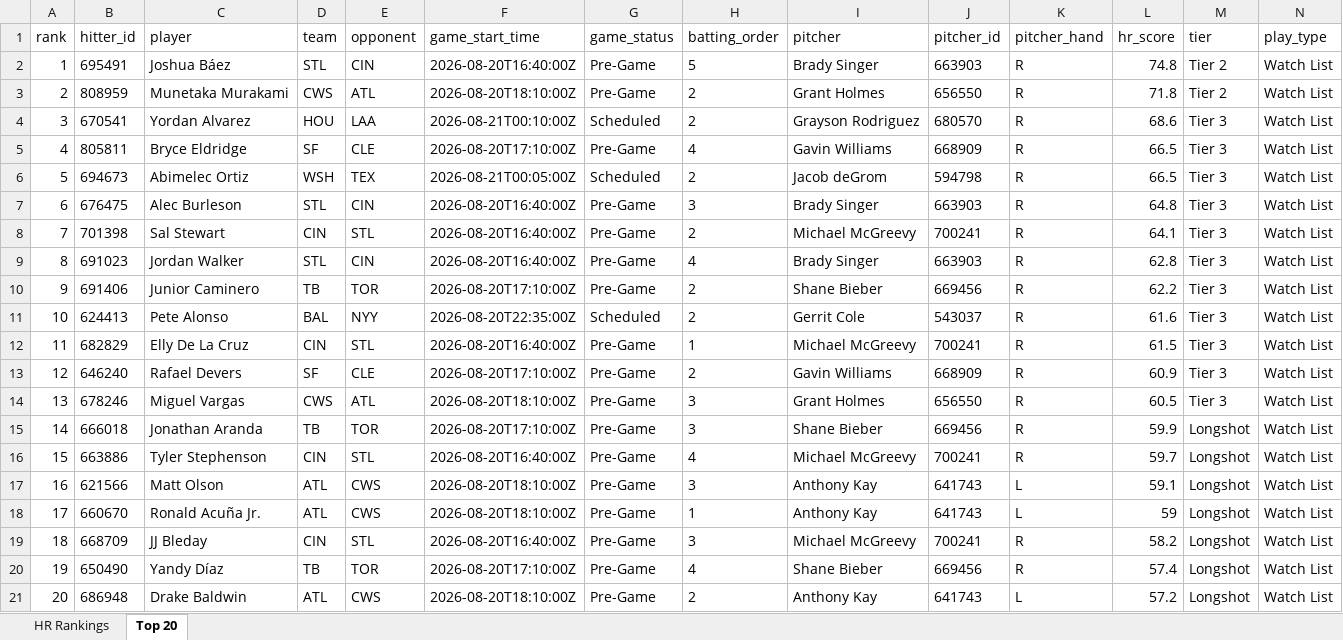
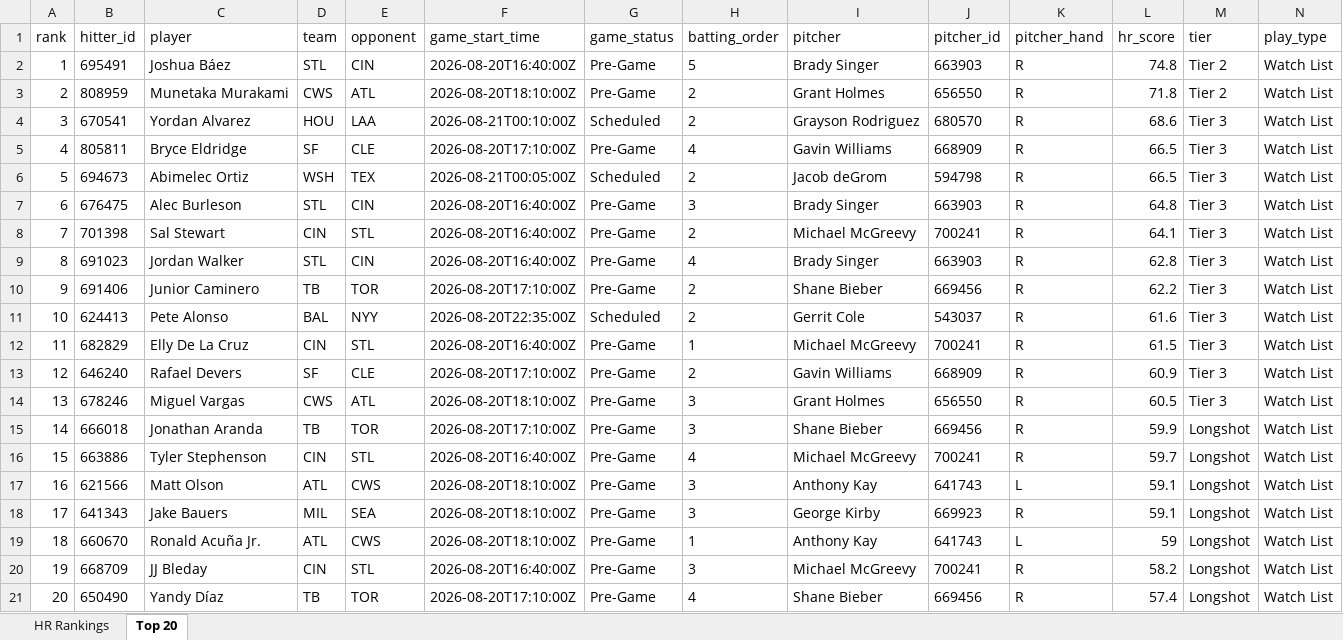
Before and after one commit to etbell28/barreliq, an Excel workbook: outputs/daily/hr_rankings_2026-08-20_full.xlsx, sheet Top 20, drawn as a sheet; only a part is shown; values as stored, in another font and other column widths than the file's, no borders; removed rows and columns are numbered as before the commit, all else as after; rows hold the shown columns only; the diff names each change by its address in the sheet, - before the commit and + after, or states it on an @@ line.

```diff
--- a/outputs/daily/hr_rankings_2026-08-20_full.xlsx (sheet Top 20)
+++ b/outputs/daily/hr_rankings_2026-08-20_full.xlsx (sheet Top 20)
+row 18: 17 | 641343 | Jake Bauers | MIL | SEA | 2026-08-20T18:10:00Z | Pre-Game | 3 | George Kirby | 669923 | R | 59.1 | Longshot | Watch List
-A19 (rank): 17
+A19 (rank): 18
-A20 (rank): 18
+A20 (rank): 19
-A21 (rank): 19
+A21 (rank): 20
-row 21: 20 | 686948 | Drake Baldwin | ATL | CWS | 2026-08-20T18:10:00Z | Pre-Game | 2 | Anthony Kay | 641743 | L | 57.2 | Longshot | Watch List
```
Also changed, not shown: sheet HR Rankings, outputs/daily/hr_rankings_2026-08-20.xlsx, outputs/hr_rankings.xlsx, 13 other files.
